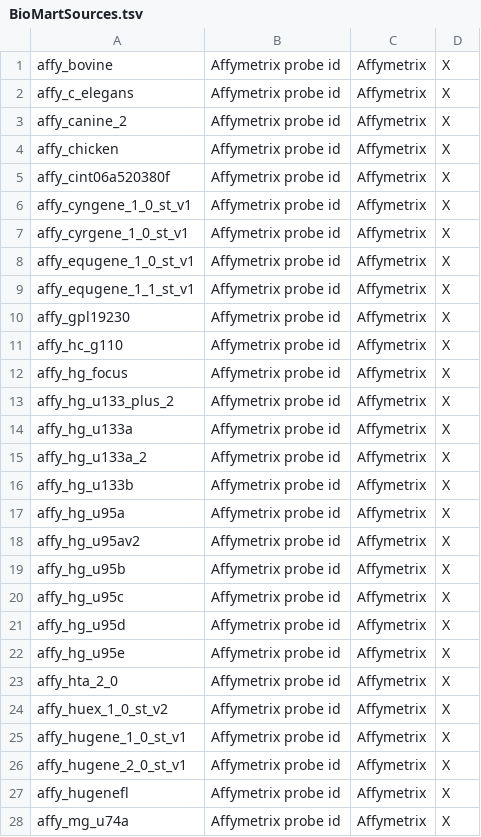
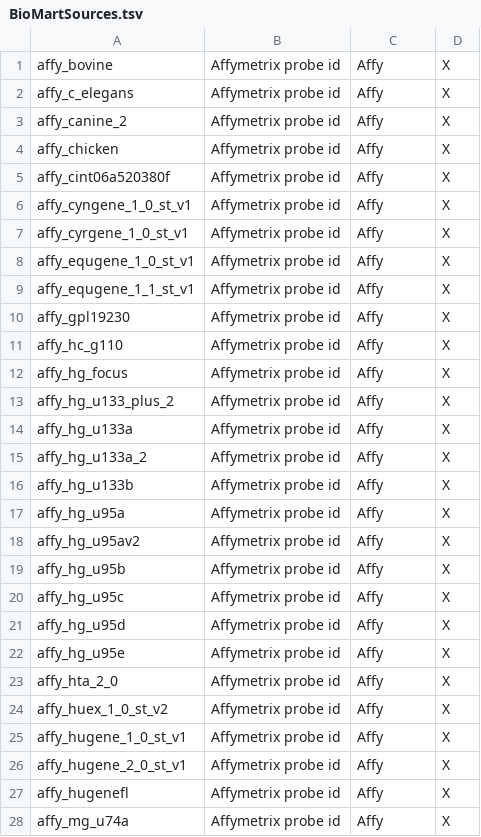
Before and after one commit to bridgedb/create-bridgedb-genedb, a TSV file: src/main/resource/BioMartSources.tsv, drawn as a sheet; only a part is shown; the diff covers the shown part only.

Commit message:
Update BioMartSources.tsv
Updating

```diff
--- a/src/main/resource/BioMartSources.tsv
+++ b/src/main/resource/BioMartSources.tsv
@@ -1,28 +1,28 @@
-affy_bovine	Affymetrix probe id	Affymetrix	X
-affy_c_elegans	Affymetrix probe id	Affymetrix	X
-affy_canine_2	Affymetrix probe id	Affymetrix	X
-affy_chicken	Affymetrix probe id	Affymetrix	X
-affy_cint06a520380f	Affymetrix probe id	Affymetrix	X
-affy_cyngene_1_0_st_v1	Affymetrix probe id	Affymetrix	X
-affy_cyrgene_1_0_st_v1	Affymetrix probe id	Affymetrix	X
-affy_equgene_1_0_st_v1	Affymetrix probe id	Affymetrix	X
-affy_equgene_1_1_st_v1	Affymetrix probe id	Affymetrix	X
-affy_gpl19230	Affymetrix probe id	Affymetrix	X
-affy_hc_g110	Affymetrix probe id	Affymetrix	X
-affy_hg_focus	Affymetrix probe id	Affymetrix	X
-affy_hg_u133_plus_2	Affymetrix probe id	Affymetrix	X
-affy_hg_u133a	Affymetrix probe id	Affymetrix	X
-affy_hg_u133a_2	Affymetrix probe id	Affymetrix	X
-affy_hg_u133b	Affymetrix probe id	Affymetrix	X
-affy_hg_u95a	Affymetrix probe id	Affymetrix	X
-affy_hg_u95av2	Affymetrix probe id	Affymetrix	X
-affy_hg_u95b	Affymetrix probe id	Affymetrix	X
-affy_hg_u95c	Affymetrix probe id	Affymetrix	X
-affy_hg_u95d	Affymetrix probe id	Affymetrix	X
-affy_hg_u95e	Affymetrix probe id	Affymetrix	X
-affy_hta_2_0	Affymetrix probe id	Affymetrix	X
-affy_huex_1_0_st_v2	Affymetrix probe id	Affymetrix	X
-affy_hugene_1_0_st_v1	Affymetrix probe id	Affymetrix	X
-affy_hugene_2_0_st_v1	Affymetrix probe id	Affymetrix	X
-affy_hugenefl	Affymetrix probe id	Affymetrix	X
-affy_mg_u74a	Affymetrix probe id	Affymetrix	X
+affy_bovine	Affymetrix probe id	Affy	X
+affy_c_elegans	Affymetrix probe id	Affy	X
+affy_canine_2	Affymetrix probe id	Affy	X
+affy_chicken	Affymetrix probe id	Affy	X
+affy_cint06a520380f	Affymetrix probe id	Affy	X
+affy_cyngene_1_0_st_v1	Affymetrix probe id	Affy	X
+affy_cyrgene_1_0_st_v1	Affymetrix probe id	Affy	X
+affy_equgene_1_0_st_v1	Affymetrix probe id	Affy	X
+affy_equgene_1_1_st_v1	Affymetrix probe id	Affy	X
+affy_gpl19230	Affymetrix probe id	Affy	X
+affy_hc_g110	Affymetrix probe id	Affy	X
+affy_hg_focus	Affymetrix probe id	Affy	X
+affy_hg_u133_plus_2	Affymetrix probe id	Affy	X
+affy_hg_u133a	Affymetrix probe id	Affy	X
+affy_hg_u133a_2	Affymetrix probe id	Affy	X
+affy_hg_u133b	Affymetrix probe id	Affy	X
+affy_hg_u95a	Affymetrix probe id	Affy	X
+affy_hg_u95av2	Affymetrix probe id	Affy	X
+affy_hg_u95b	Affymetrix probe id	Affy	X
+affy_hg_u95c	Affymetrix probe id	Affy	X
+affy_hg_u95d	Affymetrix probe id	Affy	X
+affy_hg_u95e	Affymetrix probe id	Affy	X
+affy_hta_2_0	Affymetrix probe id	Affy	X
+affy_huex_1_0_st_v2	Affymetrix probe id	Affy	X
+affy_hugene_1_0_st_v1	Affymetrix probe id	Affy	X
+affy_hugene_2_0_st_v1	Affymetrix probe id	Affy	X
+affy_hugenefl	Affymetrix probe id	Affy	X
+affy_mg_u74a	Affymetrix probe id	Affy	X
```
Also changed, not shown: 30 added rows and 37 edited cells elsewhere in this file.
